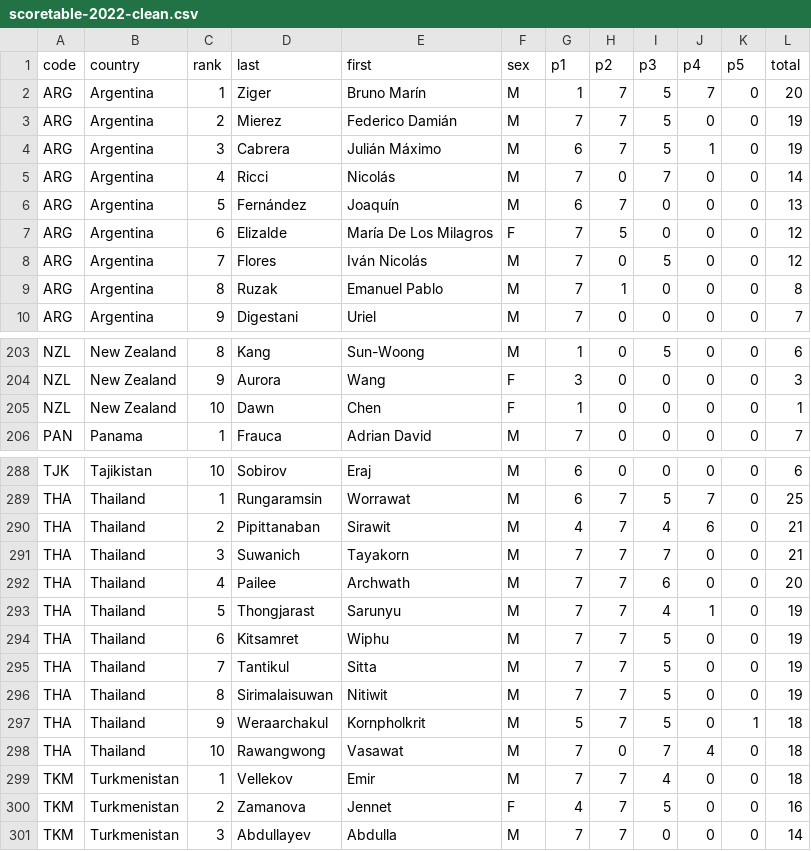
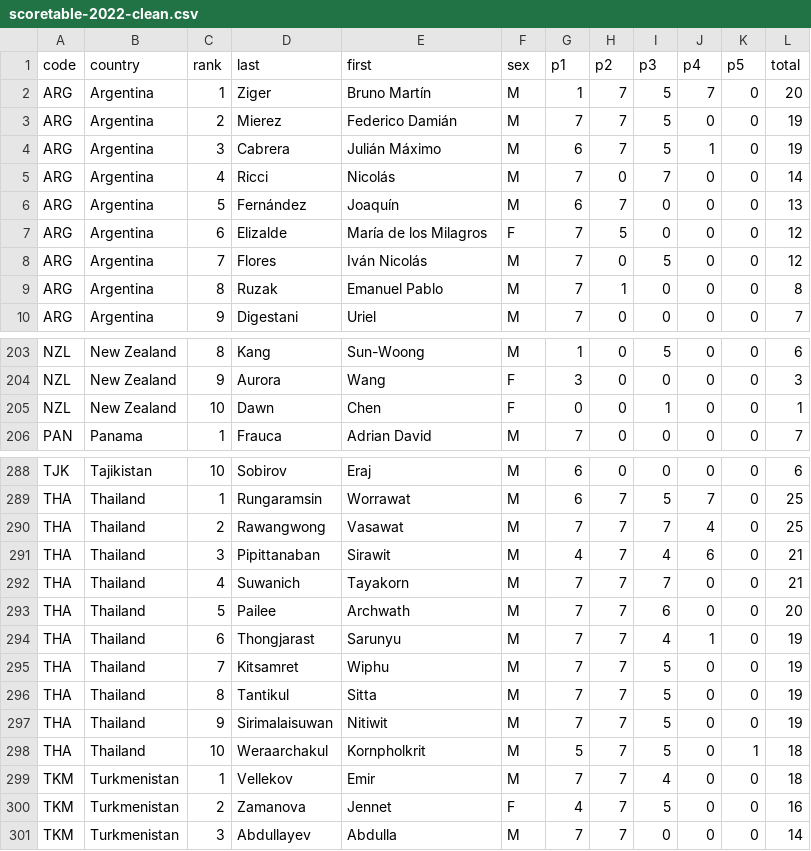
Before and after one commit to leomtz/apmowebsite, a CSV file: data/data_clean/scoretable-2022-clean.csv, drawn as a sheet; only a part is shown, gaps mark what is left out.

```diff
--- a/data/data_clean/scoretable-2022-clean.csv
+++ b/data/data_clean/scoretable-2022-clean.csv
@@ -1,3 +1,3 @@
 code,country,rank,last,first,sex,p1,p2,p3,p4,p5,total
-ARG,Argentina,1,Ziger,Bruno Marín,M,1,7,5,7,0,20
+ARG,Argentina,1,Ziger,Bruno Martín,M,1,7,5,7,0,20
 ARG,Argentina,2,Mierez,Federico Damián,M,7,7,5,0,0,19
@@ -6,3 +6,3 @@ ARG,Argentina,4,Ricci,Nicolás,M,7,0,7,0,0,14
 ARG,Argentina,5,Fernández,Joaquín,M,6,7,0,0,0,13
-ARG,Argentina,6,Elizalde,María De Los Milagros,F,7,5,0,0,0,12
+ARG,Argentina,6,Elizalde,María de los Milagros,F,7,5,0,0,0,12
 ARG,Argentina,7,Flores,Iván Nicolás,M,7,0,5,0,0,12
@@ -204,3 +204,3 @@ NZL,New Zealand,8,Kang,Sun-Woong,M,1,0,5,0,0,6
 NZL,New Zealand,9,Aurora,Wang,F,3,0,0,0,0,3
-NZL,New Zealand,10,Dawn,Chen,F,1,0,0,0,0,1
+NZL,New Zealand,10,Dawn,Chen,F,0,0,1,0,0,1
 PAN,Panama,1,Frauca,Adrian David,M,7,0,0,0,0,7
@@ -289,11 +289,11 @@ TJK,Tajikistan,10,Sobirov,Eraj,M,6,0,0,0,0,6
 THA,Thailand,1,Rungaramsin,Worrawat,M,6,7,5,7,0,25
-THA,Thailand,2,Pipittanaban,Sirawit,M,4,7,4,6,0,21
-THA,Thailand,3,Suwanich,Tayakorn,M,7,7,7,0,0,21
-THA,Thailand,4,Pailee,Archwath,M,7,7,6,0,0,20
-THA,Thailand,5,Thongjarast,Sarunyu,M,7,7,4,1,0,19
-THA,Thailand,6,Kitsamret,Wiphu,M,7,7,5,0,0,19
-THA,Thailand,7,Tantikul,Sitta,M,7,7,5,0,0,19
-THA,Thailand,8,Sirimalaisuwan,Nitiwit,M,7,7,5,0,0,19
-THA,Thailand,9,Weraarchakul ,Kornpholkrit ,M,5,7,5,0,1,18
-THA,Thailand,10,Rawangwong,Vasawat,M,7,0,7,4,0,18
+THA,Thailand,2,Rawangwong,Vasawat,M,7,7,7,4,0,25
+THA,Thailand,3,Pipittanaban,Sirawit,M,4,7,4,6,0,21
+THA,Thailand,4,Suwanich,Tayakorn,M,7,7,7,0,0,21
+THA,Thailand,5,Pailee,Archwath,M,7,7,6,0,0,20
+THA,Thailand,6,Thongjarast,Sarunyu,M,7,7,4,1,0,19
+THA,Thailand,7,Kitsamret,Wiphu,M,7,7,5,0,0,19
+THA,Thailand,8,Tantikul,Sitta,M,7,7,5,0,0,19
+THA,Thailand,9,Sirimalaisuwan,Nitiwit,M,7,7,5,0,0,19
+THA,Thailand,10,Weraarchakul,Kornpholkrit,M,5,7,5,0,1,18
 TKM,Turkmenistan,1,Vellekov,Emir,M,7,7,4,0,0,18
```
Also changed, not shown: 4 other files.
